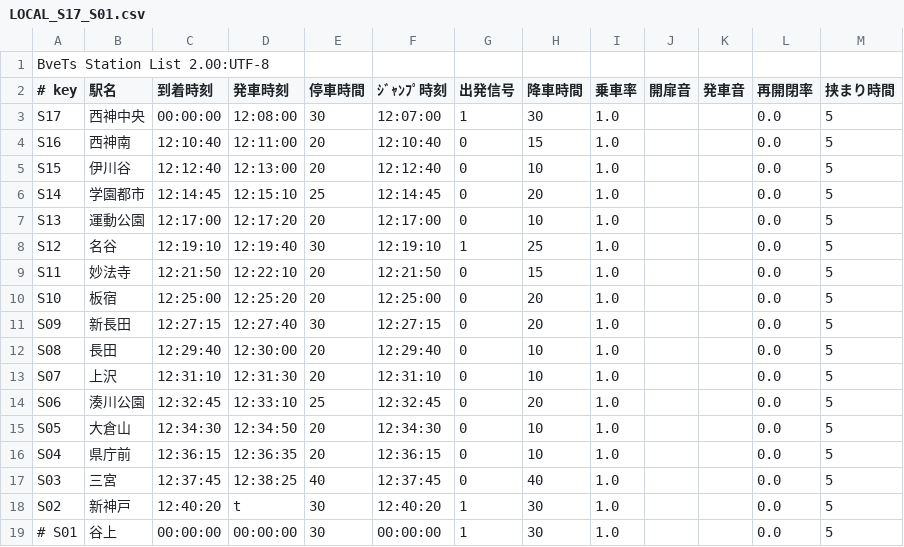
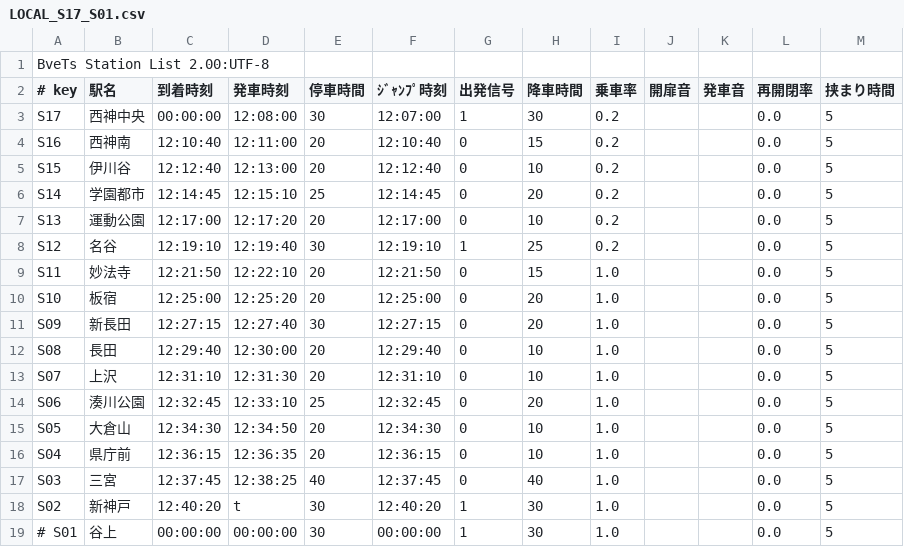
Before and after one commit to akashiyaki01c/BveKobeCitySubway, a CSV file: U-Line/Station/LOCAL_S17_S01.csv, drawn as a sheet.

```diff
--- a/U-Line/Station/LOCAL_S17_S01.csv
+++ b/U-Line/Station/LOCAL_S17_S01.csv
@@ -2,8 +2,8 @@ BveTs Station List 2.00:UTF-8
 # key,	駅名,		到着時刻,	発車時刻,	停車時間,	ｼﾞｬﾝﾌﾟ時刻,	出発信号,	降車時間,	乗車率,		開扉音,		発車音,		再開閉率,	挟まり時間
-S17,	西神中央,	00:00:00,	12:08:00,	30,			12:07:00,	1,			30,			1.0,		,			,			0.0,		5
-S16,	西神南,		12:10:40,	12:11:00,	20,			12:10:40,	0,			15,			1.0,		,			,			0.0,		5
-S15,	伊川谷,		12:12:40,	12:13:00,	20,			12:12:40,	0,			10,			1.0,		,			,			0.0,		5
-S14,	学園都市,	12:14:45,	12:15:10,	25,			12:14:45,	0,			20,			1.0,		,			,			0.0,		5
-S13,	運動公園,	12:17:00,	12:17:20,	20,			12:17:00,	0,			10,			1.0,		,			,			0.0,		5
-S12,	名谷,		12:19:10,	12:19:40,	30,			12:19:10,	1,			25,			1.0,		,			,			0.0,		5
+S17,	西神中央,	00:00:00,	12:08:00,	30,			12:07:00,	1,			30,			0.2,		,			,			0.0,		5
+S16,	西神南,		12:10:40,	12:11:00,	20,			12:10:40,	0,			15,			0.2,		,			,			0.0,		5
+S15,	伊川谷,		12:12:40,	12:13:00,	20,			12:12:40,	0,			10,			0.2,		,			,			0.0,		5
+S14,	学園都市,	12:14:45,	12:15:10,	25,			12:14:45,	0,			20,			0.2,		,			,			0.0,		5
+S13,	運動公園,	12:17:00,	12:17:20,	20,			12:17:00,	0,			10,			0.2,		,			,			0.0,		5
+S12,	名谷,		12:19:10,	12:19:40,	30,			12:19:10,	1,			25,			0.2,		,			,			0.0,		5
 S11,	妙法寺,		12:21:50,	12:22:10,	20,			12:21:50,	0,			15,			1.0,		,			,			0.0,		5
```
Also changed, not shown: U-Line/Structure/.structure-list.csv, 11 other files.
